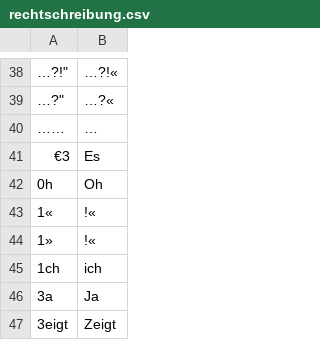
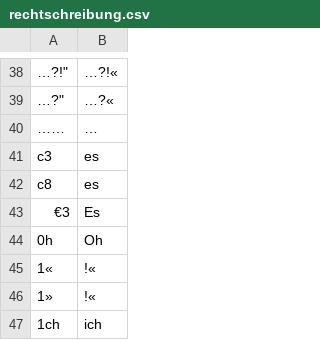
Before and after one commit to cradloff/ebooks, a CSV file: Harald Harst/rechtschreibung.csv, drawn as a sheet; only a part is shown, gaps mark what is left out; the shorter side is filled out with more unchanged rows.

```diff
--- a/Harald Harst/rechtschreibung.csv
+++ b/Harald Harst/rechtschreibung.csv
@@ -41,2 +41,4 @@
 ……	…
+c3	es
+c8	es
 €3	Es
```
Also changed, not shown: 9 other files.
